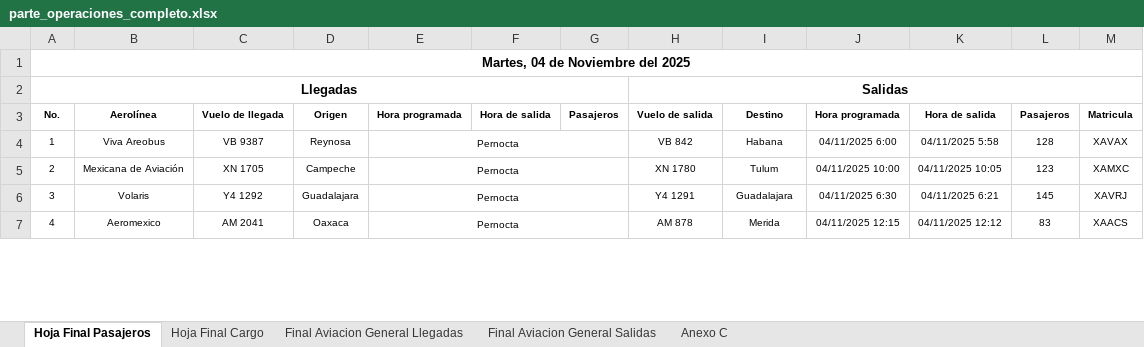
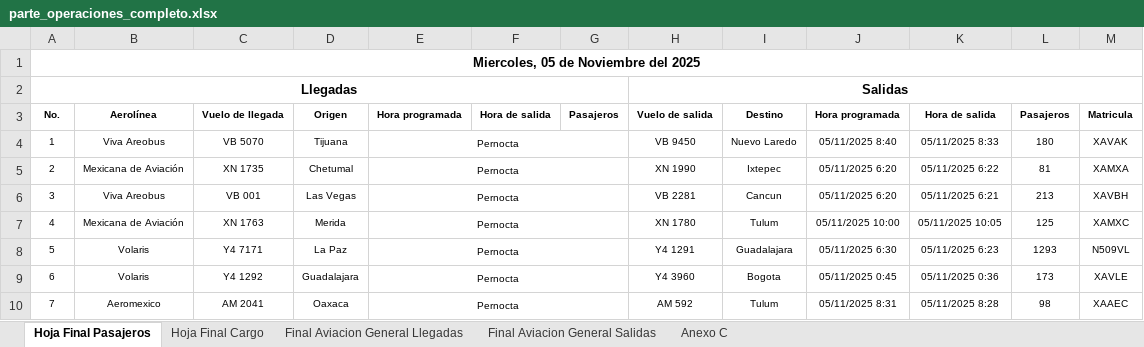
Before and after one commit to isaacazhael161f-creator/AIFA-OPERACIONES, an Excel workbook: excel/parte_operaciones_completo.xlsx, sheet Hoja Final Pasajeros, drawn as a sheet; only a part is shown; values as stored, in another font and other column widths than the file's, no borders; addresses are those after the commit; the diff covers the shown part only; the diff names each change by its address in the sheet, - before the commit and + after, or states it on an @@ line.

```diff
--- a/excel/parte_operaciones_completo.xlsx (sheet Hoja Final Pasajeros)
+++ b/excel/parte_operaciones_completo.xlsx (sheet Hoja Final Pasajeros)
@@ column A renumbered between rows 1 and 32 @@
-C4: VB 9387
+C4: VB 5070
-D4: Reynosa
+D4: Tijuana
-H4: VB 842
+H4: VB 9450
-I4: Habana
+I4: Nuevo Laredo
-J4: 04/11/2025 6:00
+J4: 05/11/2025 8:40
-K4: 04/11/2025 5:58
+K4: 05/11/2025 8:33
-L4: 128
+L4: 180
-M4: XAVAX
+M4: XAVAK
+row 5: 2 | Mexicana de Aviación | XN 1735 | Chetumal | Pernocta |  |  | XN 1990 | Ixtepec | 05/11/2025 6:20 | 05/11/2025 6:22 | 81 | XAMXA
+row 6: 3 | Viva Areobus | VB 001 | Las Vegas | Pernocta |  |  | VB 2281 | Cancun | 05/11/2025 6:20 | 05/11/2025 6:21 | 213 | XAVBH
-C7: XN 1705
+C7: XN 1763
-D7: Campeche
+D7: Merida
-J7: 04/11/2025 10:00
+J7: 05/11/2025 10:00
-K7: 04/11/2025 10:05
+K7: 05/11/2025 10:05
-L7: 123
+L7: 125
+row 8: 5 | Volaris | Y4 7171 | La Paz | Pernocta |  |  | Y4 1291 | Guadalajara | 05/11/2025 6:30 | 05/11/2025 6:23 | 1293 | N509VL
-H9: Y4 1291
+H9: Y4 3960
-I9: Guadalajara
+I9: Bogota
-J9: 04/11/2025 6:30
+J9: 05/11/2025 0:45
-K9: 04/11/2025 6:21
+K9: 05/11/2025 0:36
-L9: 145
+L9: 173
-M9: XAVRJ
+M9: XAVLE
-H10: AM 878
+H10: AM 592
-I10: Merida
+I10: Tulum
-J10: 04/11/2025 12:15
+J10: 05/11/2025 8:31
-K10: 04/11/2025 12:12
+K10: 05/11/2025 8:28
-L10: 83
+L10: 98
-M10: XAACS
+M10: XAAEC
```
Also changed, not shown: other rows of this sheet, sheet Hoja Final Cargo, sheet Final Aviacion General Salidas, sheet Final Aviacion General Llegadas, sheet Anexo C, formulas that keep their value, 9 other files.
